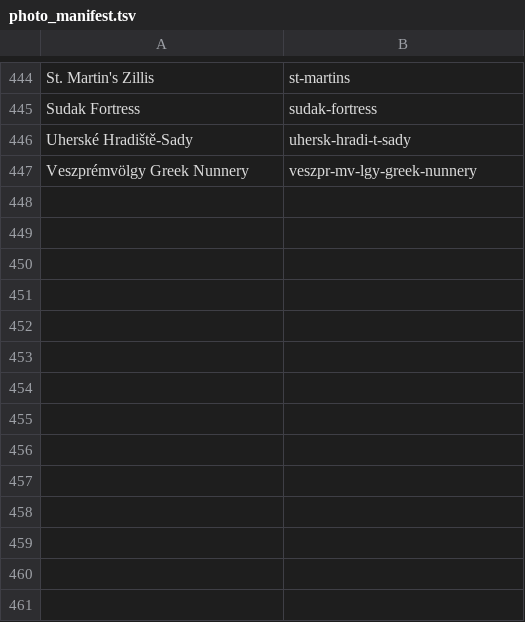
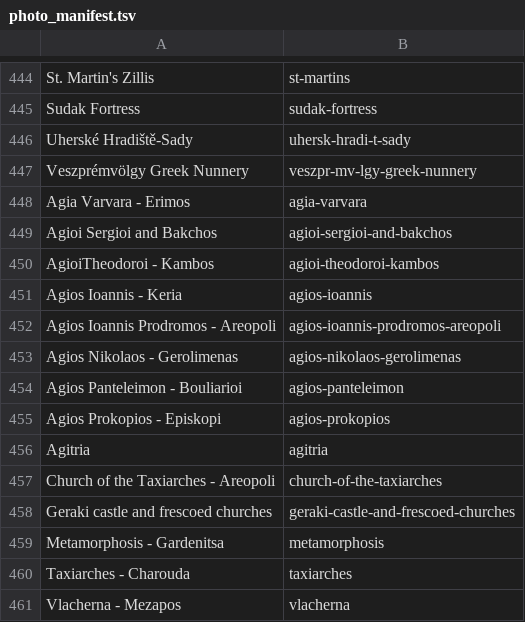
Before and after one commit to jhoedeman/ByzantineTrail, a TSV file: Tools/photo_manifest.tsv, drawn as a sheet; only a part is shown, gaps mark what is left out; the diff names each change by its address in the sheet, - before the commit and + after, or states it on an @@ line.

```diff
--- a/Tools/photo_manifest.tsv
+++ b/Tools/photo_manifest.tsv
+row 448: Agia Varvara - Erimos | agia-varvara
+row 449: Agioi Sergioi and Bakchos | agioi-sergioi-and-bakchos
+row 450: AgioiTheodoroi - Kambos | agioi-theodoroi-kambos
+row 451: Agios Ioannis - Keria | agios-ioannis
+row 452: Agios Ioannis Prodromos - Areopoli | agios-ioannis-prodromos-areopoli
+row 453: Agios Nikolaos - Gerolimenas | agios-nikolaos-gerolimenas
+row 454: Agios Panteleimon - Bouliarioi | agios-panteleimon
+row 455: Agios Prokopios - Episkopi | agios-prokopios
+row 456: Agitria | agitria
+row 457: Church of the Taxiarches - Areopoli | church-of-the-taxiarches
+row 458: Geraki castle and frescoed churches | geraki-castle-and-frescoed-churches
+row 459: Metamorphosis - Gardenitsa | metamorphosis
+row 460: Taxiarches - Charouda | taxiarches
+row 461: Vlacherna - Mezapos | vlacherna
```
Also changed, not shown: 20 other files.
